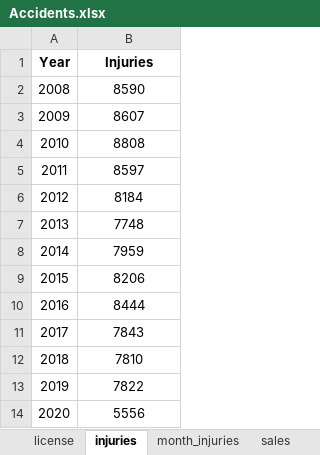
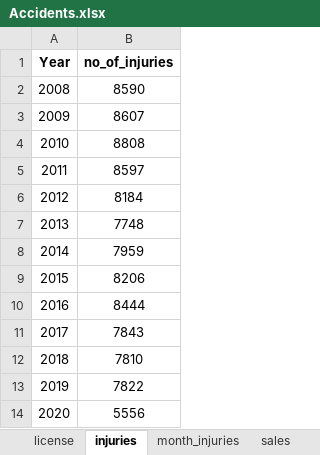
Before and after one commit to yuyang-sun-2019/FYP_Deploy, an Excel workbook: salesForecasting/Accidents.xlsx, sheet injuries, drawn as a sheet; values as stored, in another font and other column widths than the file's, no borders; the diff names each change by its address in the sheet, - before the commit and + after, or states it on an @@ line.

```diff
--- a/salesForecasting/Accidents.xlsx (sheet injuries)
+++ b/salesForecasting/Accidents.xlsx (sheet injuries)
-B1: Injuries
+B1: no_of_injuries
```
Also changed, not shown: 3 other files.
